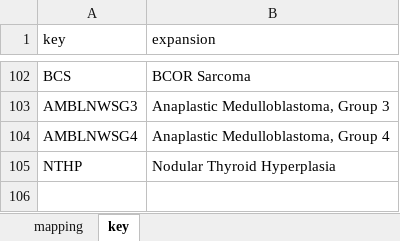
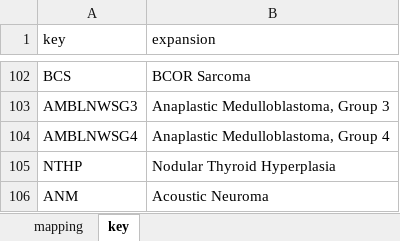
Before and after one commit to auberginekenobi/pedpancan_ecdna, an Excel workbook: data/source/pedpancan_mapping.xlsx, sheet key, drawn as a sheet; only a part is shown, gaps mark what is left out; values as stored, in another font and other column widths than the file's, no borders; conditional formats not drawn; the diff names each change by its address in the sheet, - before the commit and + after, or states it on an @@ line.

```diff
--- a/data/source/pedpancan_mapping.xlsx (sheet key)
+++ b/data/source/pedpancan_mapping.xlsx (sheet key)
+row 106: ANM | Acoustic Neuroma
```
Also changed, not shown: sheet mapping, 3 other files.
